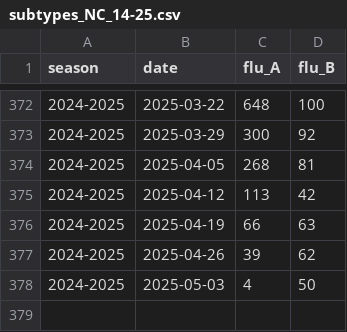
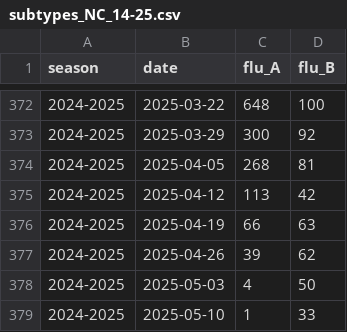
Before and after one commit to twallema/JHU-Cornell_hierarchSIR, a CSV file: data/interim/cases/subtypes_NC_14-25.csv, drawn as a sheet; only a part is shown, gaps mark what is left out; the diff names each change by its address in the sheet, - before the commit and + after, or states it on an @@ line.

```diff
--- a/data/interim/cases/subtypes_NC_14-25.csv
+++ b/data/interim/cases/subtypes_NC_14-25.csv
+row 379: 2024-2025 | 2025-05-10 | 1 | 33
```
Also changed, not shown: data/interim/cases/subtypes_FluVIEW-interactive_14-25.csv, data/raw/cases/ED-visits_NC_2010-2025.csv, 1 other file.
